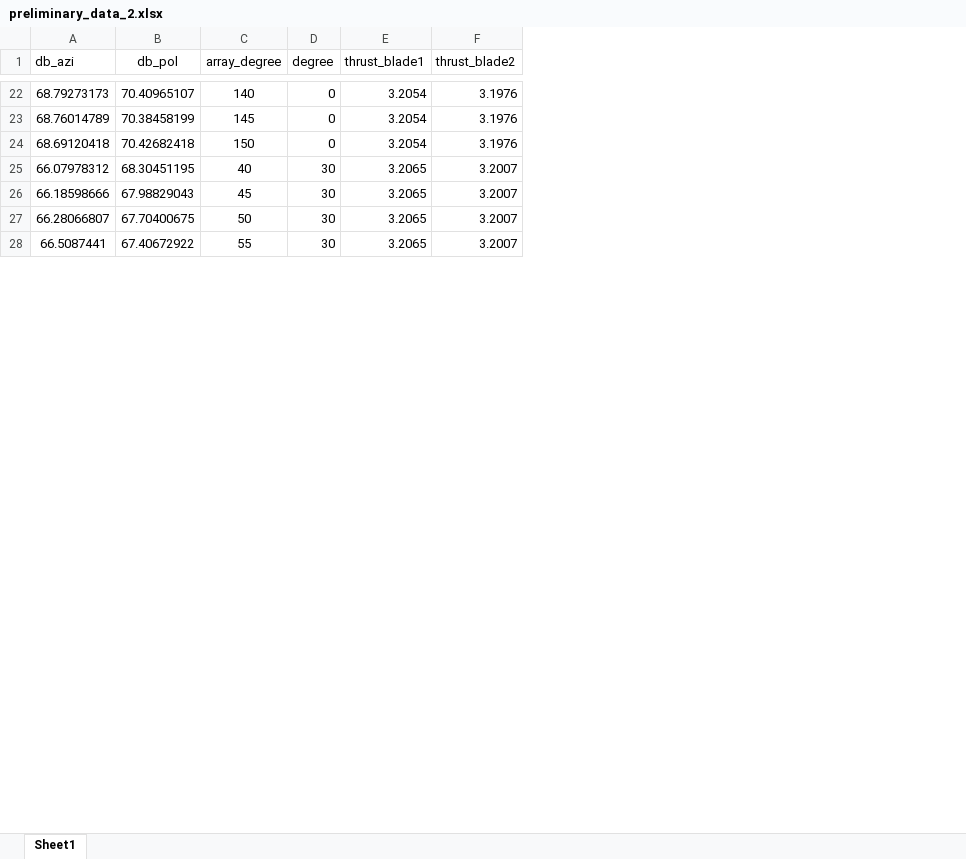
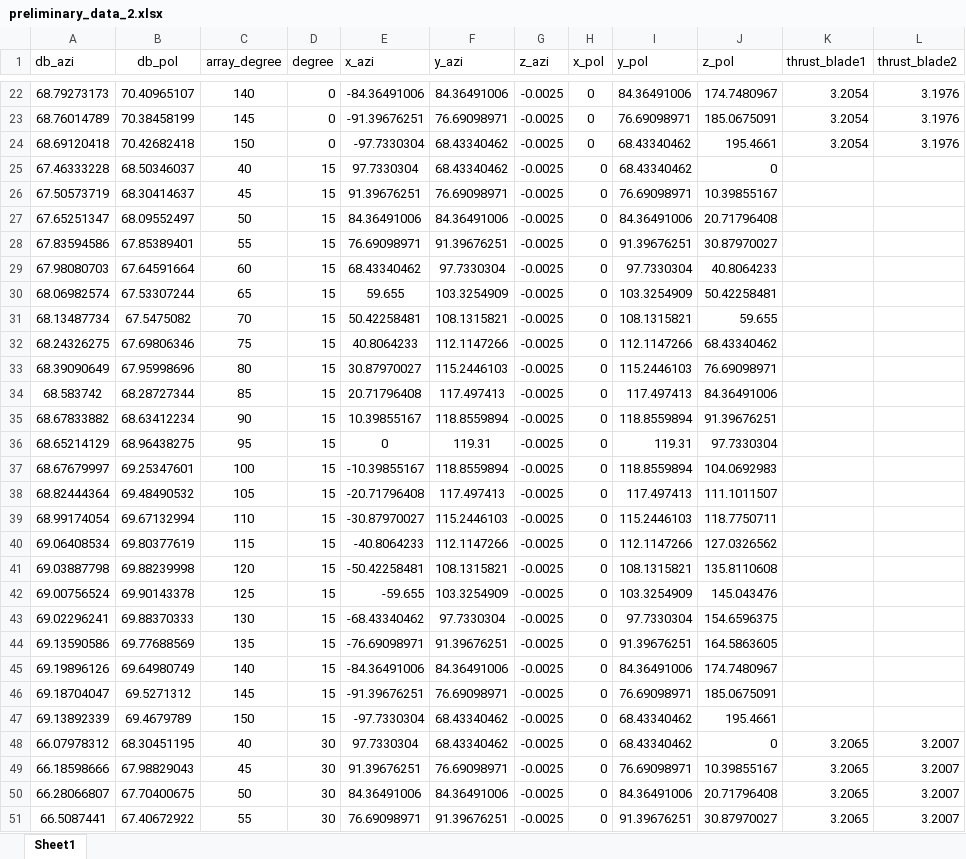
Before and after one commit to ignacM/Aeroacoustic_Prediction, an Excel workbook: Data/preliminary_data_2.xlsx, sheet Sheet1, drawn as a sheet; only a part is shown, gaps mark what is left out; values as stored, in another font and other column widths than the file's, no borders; the diff covers the shown part only; the diff names each change by its address in the sheet, - before the commit and + after, or states it on an @@ line.

```diff
--- a/Data/preliminary_data_2.xlsx (sheet Sheet1)
+++ b/Data/preliminary_data_2.xlsx (sheet Sheet1)
+column E (x_azi), rows 22-24: -84.36491006 | -91.39676251 | -97.7330304; rows 48-51: 97.7330304 | 91.39676251 | 84.36491006 | 76.69098971
+column F (y_azi), rows 22-24: 84.36491006 | 76.69098971 | 68.43340462; rows 48-51: 68.43340462 | 76.69098971 | 84.36491006 | 91.39676251
+column G (z_azi), rows 22-24: all -0.0025; rows 48-51: all -0.0025
+column H (x_pol), rows 22-24: all 0; rows 48-51: all 0
+column I (y_pol), rows 22-24: 84.36491006 | 76.69098971 | 68.43340462; rows 48-51: 68.43340462 | 76.69098971 | 84.36491006 | 91.39676251
+column J (z_pol), rows 22-24: 174.7480967 | 185.0675091 | 195.4661; rows 48-51: 0 | 10.39855167 | 20.71796408 | 30.87970027
+row 25: 67.46333228 | 68.50346037 | 40 | 15 | 97.7330304 | 68.43340462 | -0.0025 | 0 | 68.43340462 | 0
+row 26: 67.50573719 | 68.30414637 | 45 | 15 | 91.39676251 | 76.69098971 | -0.0025 | 0 | 76.69098971 | 10.39855167
+row 27: 67.65251347 | 68.09552497 | 50 | 15 | 84.36491006 | 84.36491006 | -0.0025 | 0 | 84.36491006 | 20.71796408
+row 28: 67.83594586 | 67.85389401 | 55 | 15 | 76.69098971 | 91.39676251 | -0.0025 | 0 | 91.39676251 | 30.87970027
+row 29: 67.98080703 | 67.64591664 | 60 | 15 | 68.43340462 | 97.7330304 | -0.0025 | 0 | 97.7330304 | 40.8064233
+row 30: 68.06982574 | 67.53307244 | 65 | 15 | 59.655 | 103.3254909 | -0.0025 | 0 | 103.3254909 | 50.42258481
+row 31: 68.13487734 | 67.5475082 | 70 | 15 | 50.42258481 | 108.1315821 | -0.0025 | 0 | 108.1315821 | 59.655
+row 32: 68.24326275 | 67.69806346 | 75 | 15 | 40.8064233 | 112.1147266 | -0.0025 | 0 | 112.1147266 | 68.43340462
+row 33: 68.39090649 | 67.95998696 | 80 | 15 | 30.87970027 | 115.2446103 | -0.0025 | 0 | 115.2446103 | 76.69098971
+row 34: 68.583742 | 68.28727344 | 85 | 15 | 20.71796408 | 117.497413 | -0.0025 | 0 | 117.497413 | 84.36491006
+row 35: 68.67833882 | 68.63412234 | 90 | 15 | 10.39855167 | 118.8559894 | -0.0025 | 0 | 118.8559894 | 91.39676251
+row 36: 68.65214129 | 68.96438275 | 95 | 15 | 0 | 119.31 | -0.0025 | 0 | 119.31 | 97.7330304
+row 37: 68.67679997 | 69.25347601 | 100 | 15 | -10.39855167 | 118.8559894 | -0.0025 | 0 | 118.8559894 | 104.0692983
+row 38: 68.82444364 | 69.48490532 | 105 | 15 | -20.71796408 | 117.497413 | -0.0025 | 0 | 117.497413 | 111.1011507
+row 39: 68.99174054 | 69.67132994 | 110 | 15 | -30.87970027 | 115.2446103 | -0.0025 | 0 | 115.2446103 | 118.7750711
+row 40: 69.06408534 | 69.80377619 | 115 | 15 | -40.8064233 | 112.1147266 | -0.0025 | 0 | 112.1147266 | 127.0326562
+row 41: 69.03887798 | 69.88239998 | 120 | 15 | -50.42258481 | 108.1315821 | -0.0025 | 0 | 108.1315821 | 135.8110608
+row 42: 69.00756524 | 69.90143378 | 125 | 15 | -59.655 | 103.3254909 | -0.0025 | 0 | 103.3254909 | 145.043476
+row 43: 69.02296241 | 69.88370333 | 130 | 15 | -68.43340462 | 97.7330304 | -0.0025 | 0 | 97.7330304 | 154.6596375
+row 44: 69.13590586 | 69.77688569 | 135 | 15 | -76.69098971 | 91.39676251 | -0.0025 | 0 | 91.39676251 | 164.5863605
+row 45: 69.19896126 | 69.64980749 | 140 | 15 | -84.36491006 | 84.36491006 | -0.0025 | 0 | 84.36491006 | 174.7480967
+row 46: 69.18704047 | 69.5271312 | 145 | 15 | -91.39676251 | 76.69098971 | -0.0025 | 0 | 76.69098971 | 185.0675091
+row 47: 69.13892339 | 69.4679789 | 150 | 15 | -97.7330304 | 68.43340462 | -0.0025 | 0 | 68.43340462 | 195.4661
```
Also changed, not shown: 138 added rows elsewhere in this sheet, Data/preliminary_data.xlsx, 4 other files.
